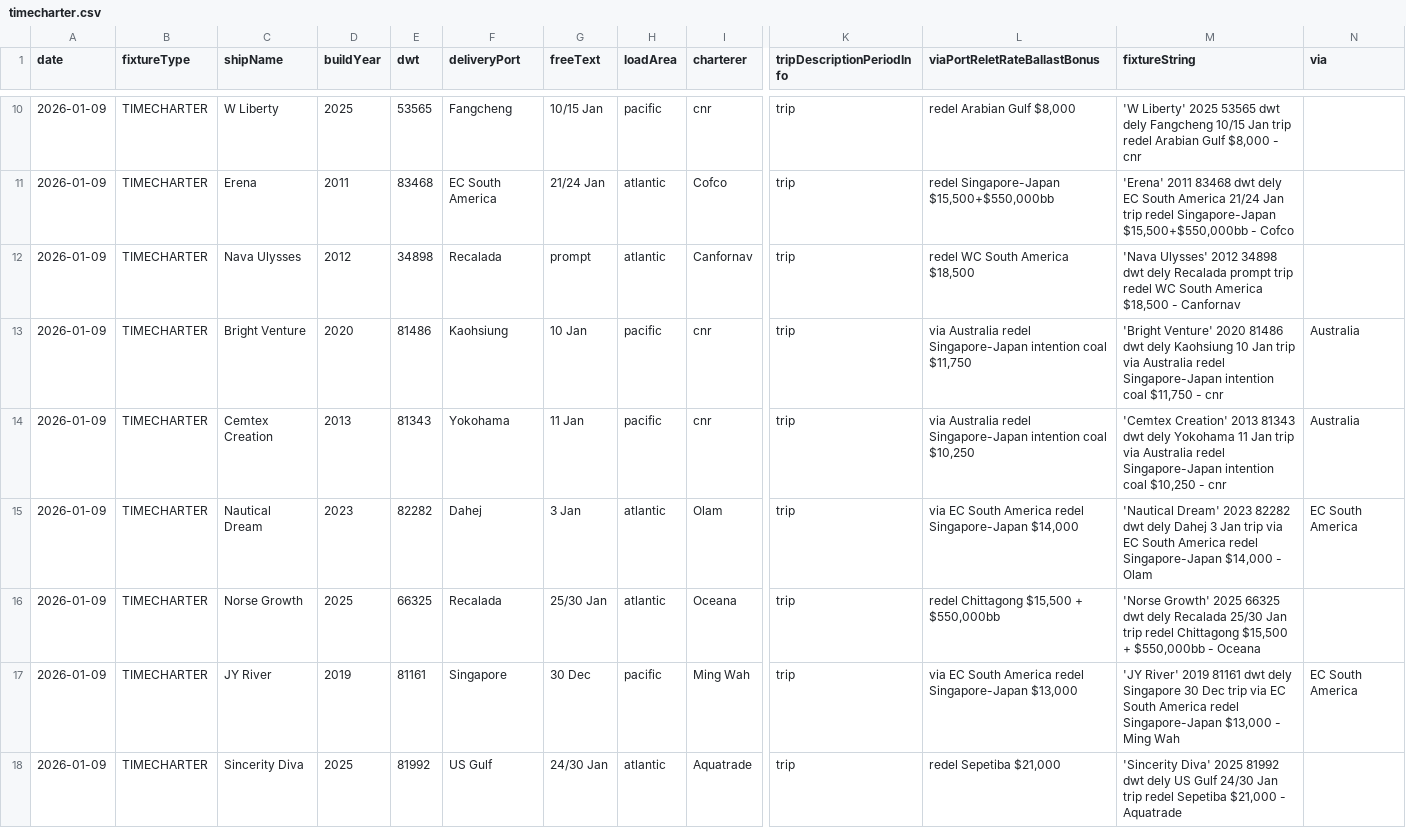
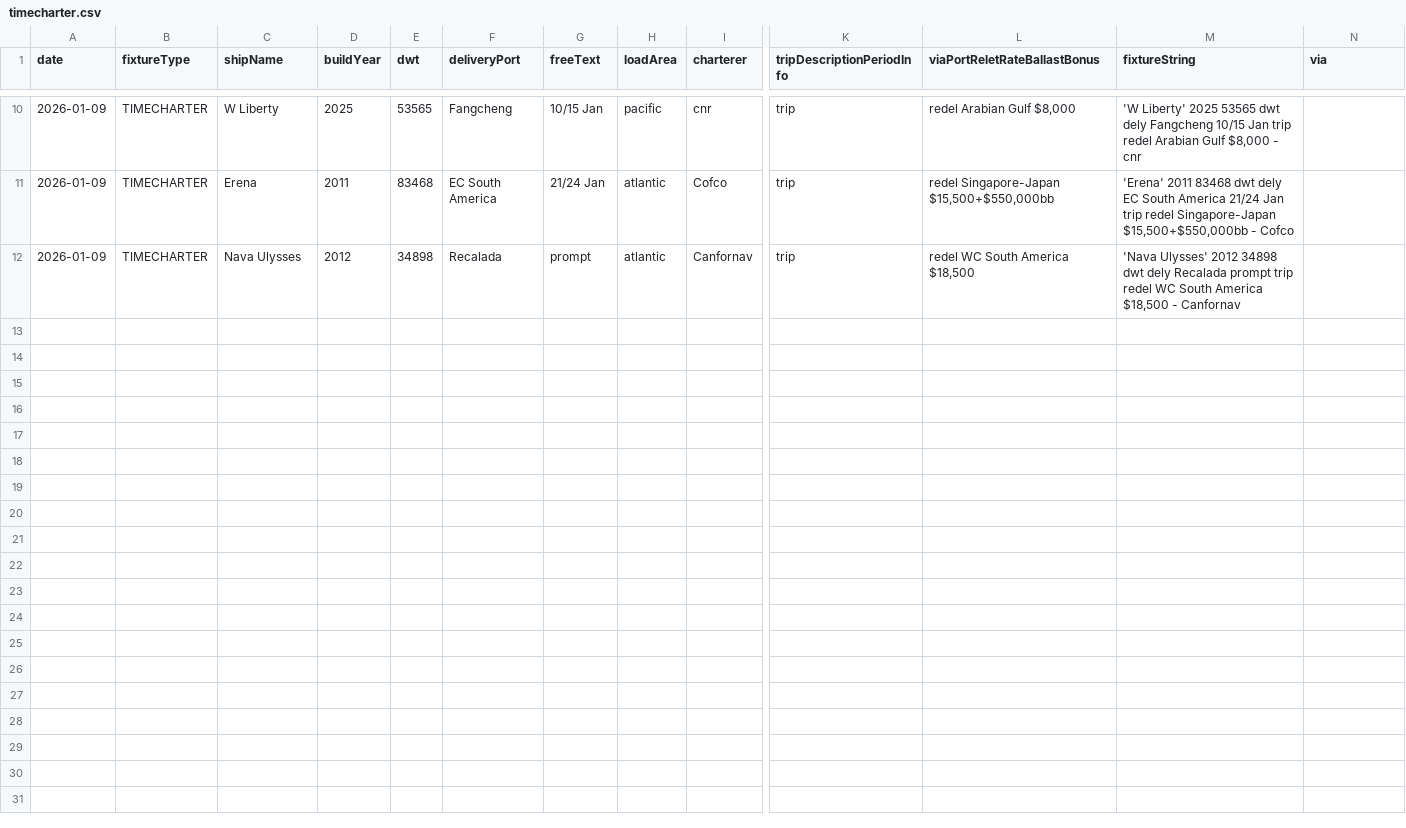
Before and after one commit to mym-pro/Baltic-Fixtures-Dashboard, a CSV file: fixture_data/timecharter.csv, drawn as a sheet; only a part is shown, gaps mark what is left out; rows hold the shown columns only; the diff covers the shown part only; the diff names each change by its address in the sheet, - before the commit and + after, or states it on an @@ line.

Commit message:
更新TIMECHARTER数据 - 2026-01-12 15:58

```diff
--- a/fixture_data/timecharter.csv
+++ b/fixture_data/timecharter.csv
-row 13: 2026-01-09 | TIMECHARTER | Bright Venture | 2020 | 81486 | Kaohsiung | 10 Jan | pacific | cnr | trip | via Australia redel Singapore-Japan intention coal $11,750 | 'Bright Venture' 2020 81486 dwt dely Kaohsiung 10 Jan trip via Australia redel Singapore-Japan intention coal $11,750 - cnr | Australia
-row 14: 2026-01-09 | TIMECHARTER | Cemtex Creation | 2013 | 81343 | Yokohama | 11 Jan | pacific | cnr | trip | via Australia redel Singapore-Japan intention coal $10,250 | 'Cemtex Creation' 2013 81343 dwt dely Yokohama 11 Jan trip via Australia redel Singapore-Japan intention coal $10,250 - cnr | Australia
-row 15: 2026-01-09 | TIMECHARTER | Nautical Dream | 2023 | 82282 | Dahej | 3 Jan | atlantic | Olam | trip | via EC South America redel Singapore-Japan $14,000 | 'Nautical Dream' 2023 82282 dwt dely Dahej 3 Jan trip via EC South America redel Singapore-Japan $14,000 - Olam | EC South America
-row 16: 2026-01-09 | TIMECHARTER | Norse Growth | 2025 | 66325 | Recalada | 25/30 Jan | atlantic | Oceana | trip | redel Chittagong $15,500 + $550,000bb | 'Norse Growth' 2025 66325 dwt dely Recalada 25/30 Jan trip redel Chittagong $15,500 + $550,000bb - Oceana
-row 17: 2026-01-09 | TIMECHARTER | JY River | 2019 | 81161 | Singapore | 30 Dec | pacific | Ming Wah | trip | via EC South America redel Singapore-Japan $13,000 | 'JY River' 2019 81161 dwt dely Singapore 30 Dec trip via EC South America redel Singapore-Japan $13,000 - Ming Wah | EC South America
-row 18: 2026-01-09 | TIMECHARTER | Sincerity Diva | 2025 | 81992 | US Gulf | 24/30 Jan | atlantic | Aquatrade | trip | redel Sepetiba $21,000 | 'Sincerity Diva' 2025 81992 dwt dely US Gulf 24/30 Jan trip redel Sepetiba $21,000 - Aquatrade
```
Also changed, not shown: 5 removed rows elsewhere in this file.
